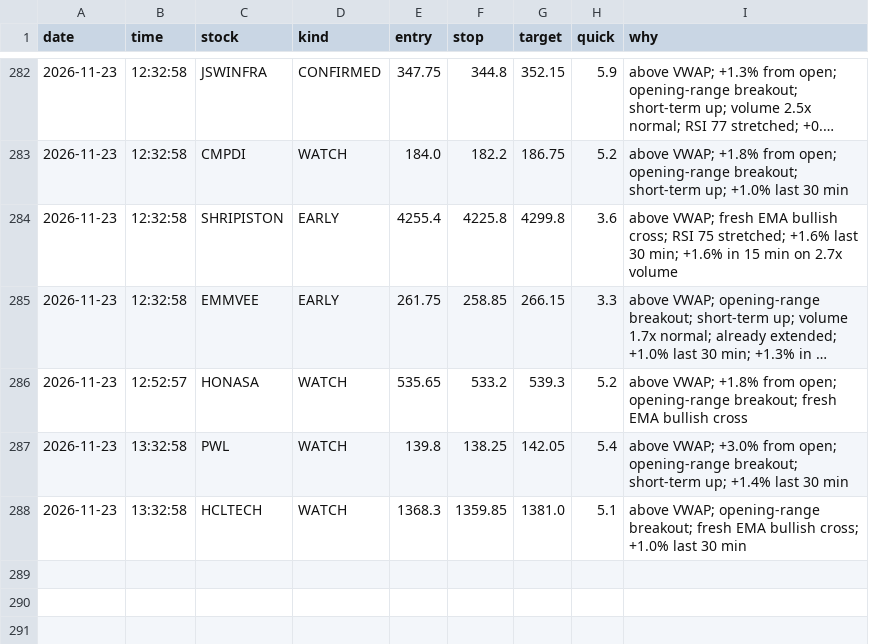
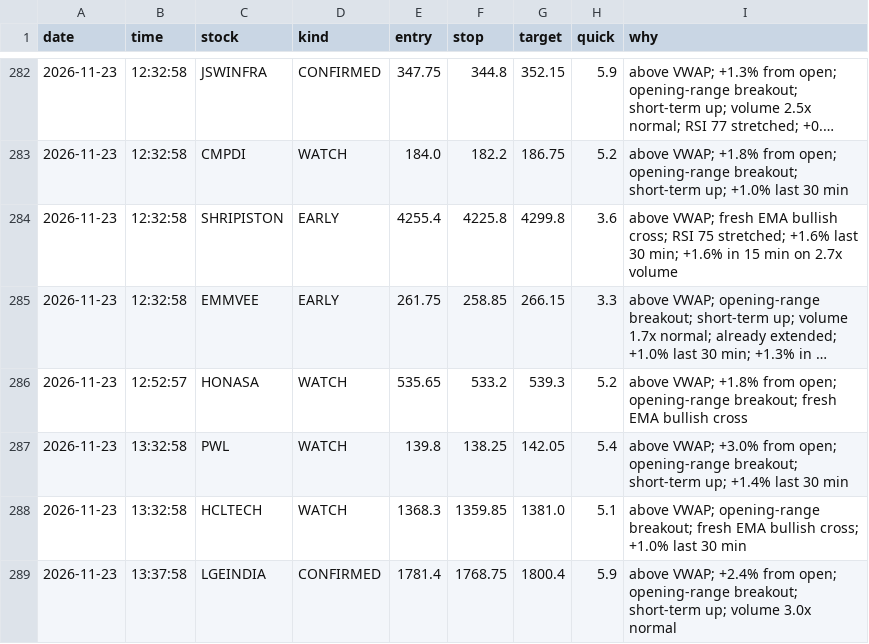
Before and after one commit to Basha17/mystock, a CSV file: alert_log.csv, drawn as a sheet; only a part is shown, gaps mark what is left out; long unchanged cells end in ….

Commit message:
Update alert log

```diff
--- a/alert_log.csv
+++ b/alert_log.csv
@@ -288 +288,2 @@ date,time,stock,kind,entry,stop,target,quick,why
 2026-11-23,13:32:58,HCLTECH,WATCH,1368.3,1359.85,1381.0,5.1,above VWAP; opening-range breakout; fresh EMA bullish cross; +1.0% last 30 min
+2026-11-23,13:37:58,LGEINDIA,CONFIRMED,1781.4,1768.75,1800.4,5.9,above VWAP; +2.4% from open; opening-range breakout; short-term up; volume 3.0x normal
```
